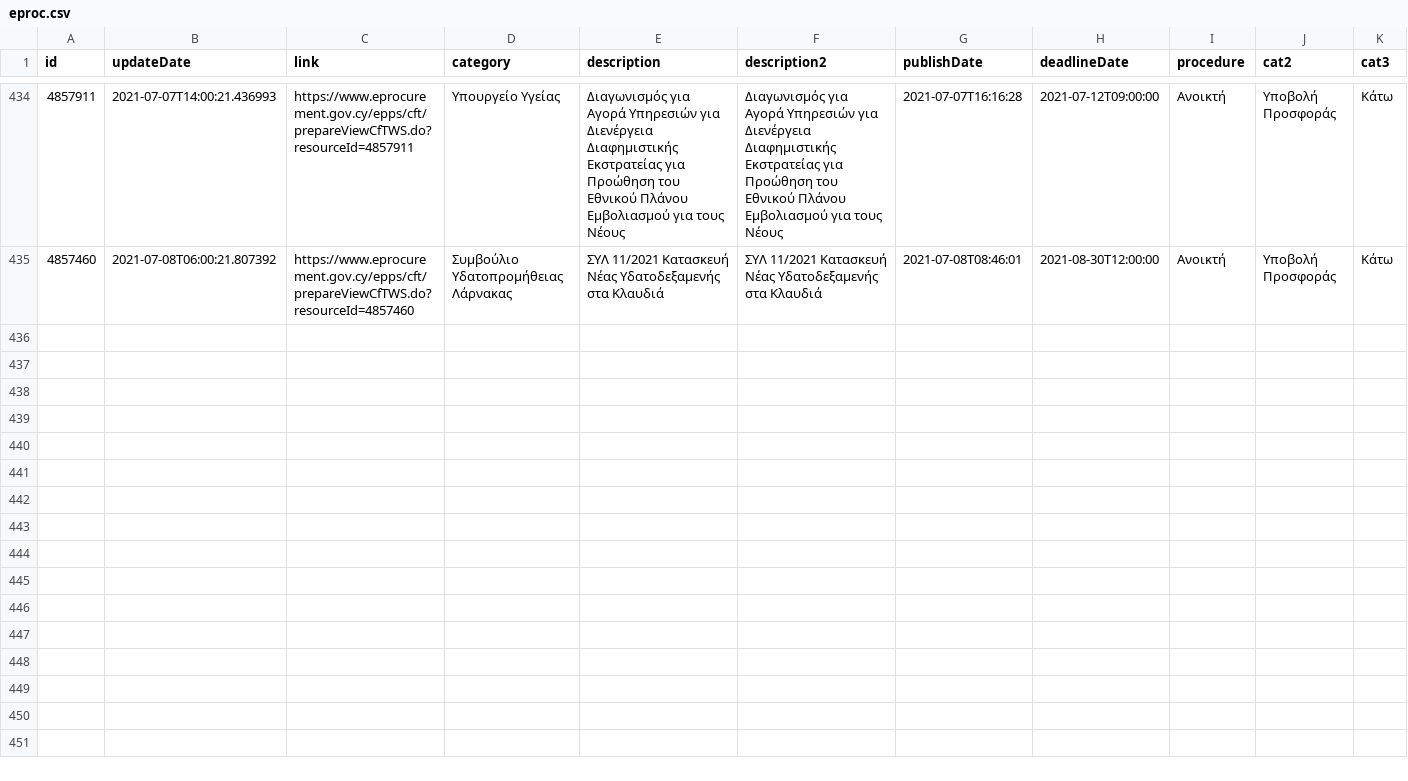
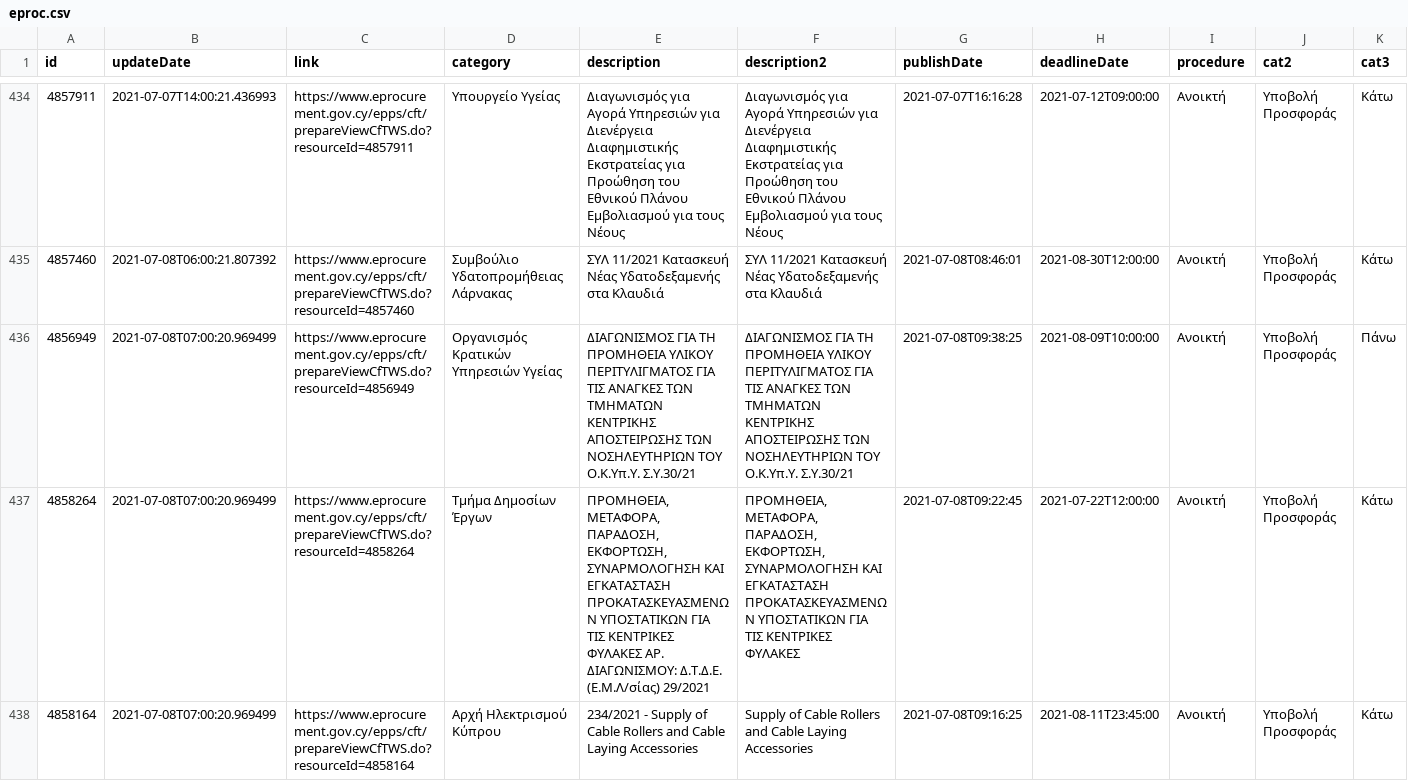
Before and after one commit to kapiosk/eprocurement, a CSV file: eproc.csv, drawn as a sheet; only a part is shown, gaps mark what is left out; rows hold the shown columns only; the diff names each change by its address in the sheet, - before the commit and + after, or states it on an @@ line.

Commit message:
bot

```diff
--- a/eproc.csv
+++ b/eproc.csv
+row 436: 4856949 | 2021-07-08T07:00:20.969499 | https://www.eprocurement.gov.cy/epps/cft/prepareViewCfTWS.do?resourceId=4856949 | Οργανισμός Κρατικών Υπηρεσιών Υγείας | ΔΙΑΓΩΝΙΣΜΟΣ ΓΙΑ ΤΗ ΠΡΟΜΗΘΕΙΑ ΥΛΙΚΟΥ ΠΕΡΙΤΥΛΙΓΜΑΤΟΣ ΓΙΑ ΤΙΣ ΑΝΑΓΚΕΣ ΤΩΝ ΤΜΗΜΑΤΩΝ ΚΕΝΤΡΙΚΗΣ ΑΠΟΣΤΕΙΡΩΣΗΣ ΤΩΝ ΝΟΣΗΛΕΥΤΗΡΙΩΝ ΤΟΥ Ο.Κ.Υπ.Υ. Σ.Υ.30/21 | ΔΙΑΓΩΝΙΣΜΟΣ ΓΙΑ ΤΗ ΠΡΟΜΗΘΕΙΑ ΥΛΙΚΟΥ ΠΕΡΙΤΥΛΙΓΜΑΤΟΣ ΓΙΑ ΤΙΣ ΑΝΑΓΚΕΣ ΤΩΝ ΤΜΗΜΑΤΩΝ ΚΕΝΤΡΙΚΗΣ ΑΠΟΣΤΕΙΡΩΣΗΣ ΤΩΝ ΝΟΣΗΛΕΥΤΗΡΙΩΝ ΤΟΥ Ο.Κ.Υπ.Υ. Σ.Υ.30/21 | 2021-07-08T09:38:25 | 2021-08-09T10:00:00 | Ανοικτή | Υποβολή Προσφοράς | Πάνω
+row 437: 4858264 | 2021-07-08T07:00:20.969499 | https://www.eprocurement.gov.cy/epps/cft/prepareViewCfTWS.do?resourceId=4858264 | Τμήμα Δημοσίων Έργων | ΠΡΟΜΗΘΕΙΑ, ΜΕΤΑΦΟΡΑ, ΠΑΡΑΔΟΣΗ, ΕΚΦΟΡΤΩΣΗ, ΣΥΝΑΡΜΟΛΟΓΗΣΗ ΚΑΙ ΕΓΚΑΤΑΣΤΑΣΗ ΠΡΟΚΑΤΑΣΚΕΥΑΣΜΕΝΩΝ ΥΠΟΣΤΑΤΙΚΩΝ ΓΙΑ ΤΙΣ ΚΕΝΤΡΙΚΕΣ ΦΥΛΑΚΕΣ ΑΡ. ΔΙΑΓΩΝΙΣΜΟΥ: Δ.Τ.Δ.Ε. (Ε.Μ.Λ/σίας) 29/2021 | ΠΡΟΜΗΘΕΙΑ, ΜΕΤΑΦΟΡΑ, ΠΑΡΑΔΟΣΗ, ΕΚΦΟΡΤΩΣΗ, ΣΥΝΑΡΜΟΛΟΓΗΣΗ ΚΑΙ ΕΓΚΑΤΑΣΤΑΣΗ ΠΡΟΚΑΤΑΣΚΕΥΑΣΜΕΝΩΝ ΥΠΟΣΤΑΤΙΚΩΝ ΓΙΑ ΤΙΣ ΚΕΝΤΡΙΚΕΣ ΦΥΛΑΚΕΣ | 2021-07-08T09:22:45 | 2021-07-22T12:00:00 | Ανοικτή | Υποβολή Προσφοράς | Κάτω
+row 438: 4858164 | 2021-07-08T07:00:20.969499 | https://www.eprocurement.gov.cy/epps/cft/prepareViewCfTWS.do?resourceId=4858164 | Αρχή Ηλεκτρισμού Κύπρου | 234/2021 - Supply of Cable Rollers and Cable Laying Accessories | Supply of Cable Rollers and Cable Laying Accessories | 2021-07-08T09:16:25 | 2021-08-11T23:45:00 | Ανοικτή | Υποβολή Προσφοράς | Κάτω
```
